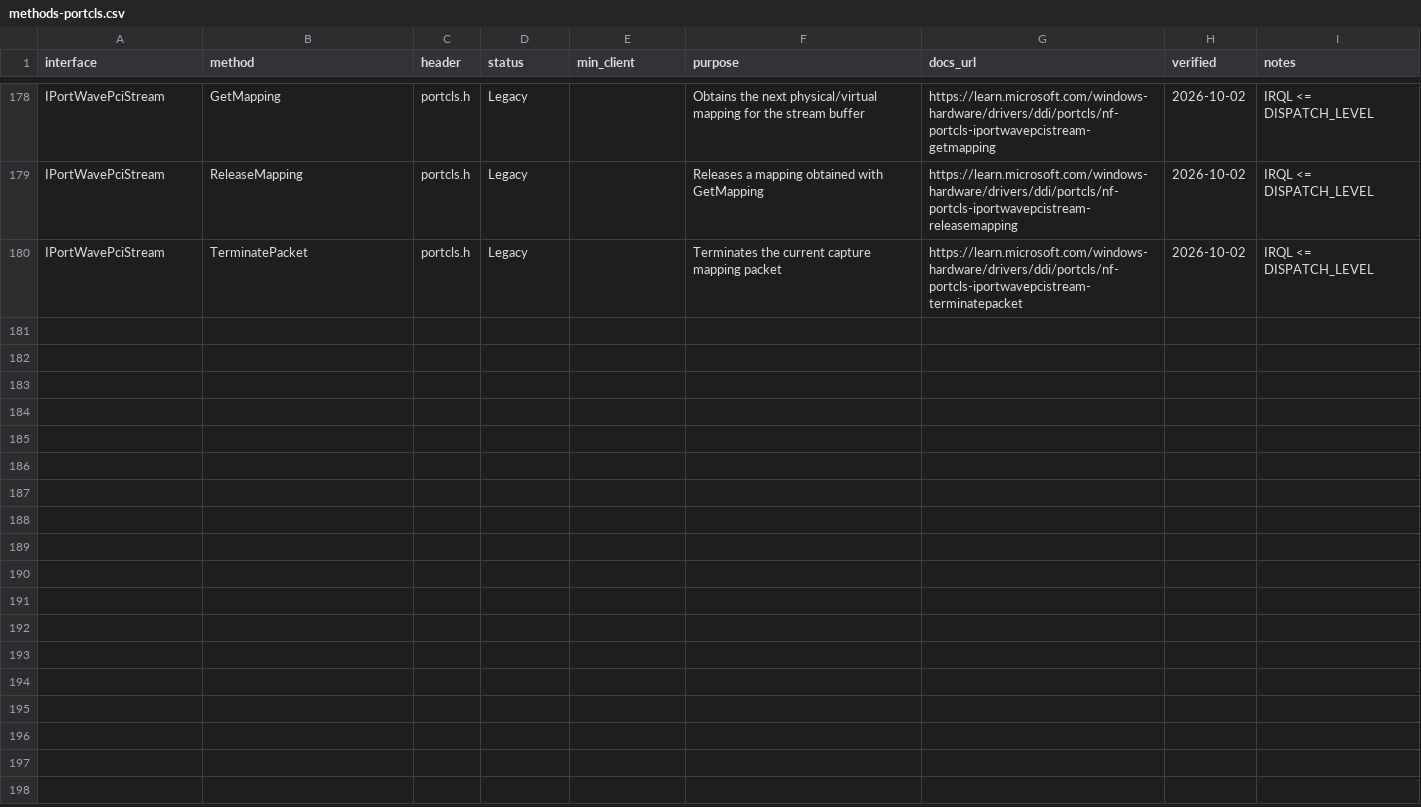
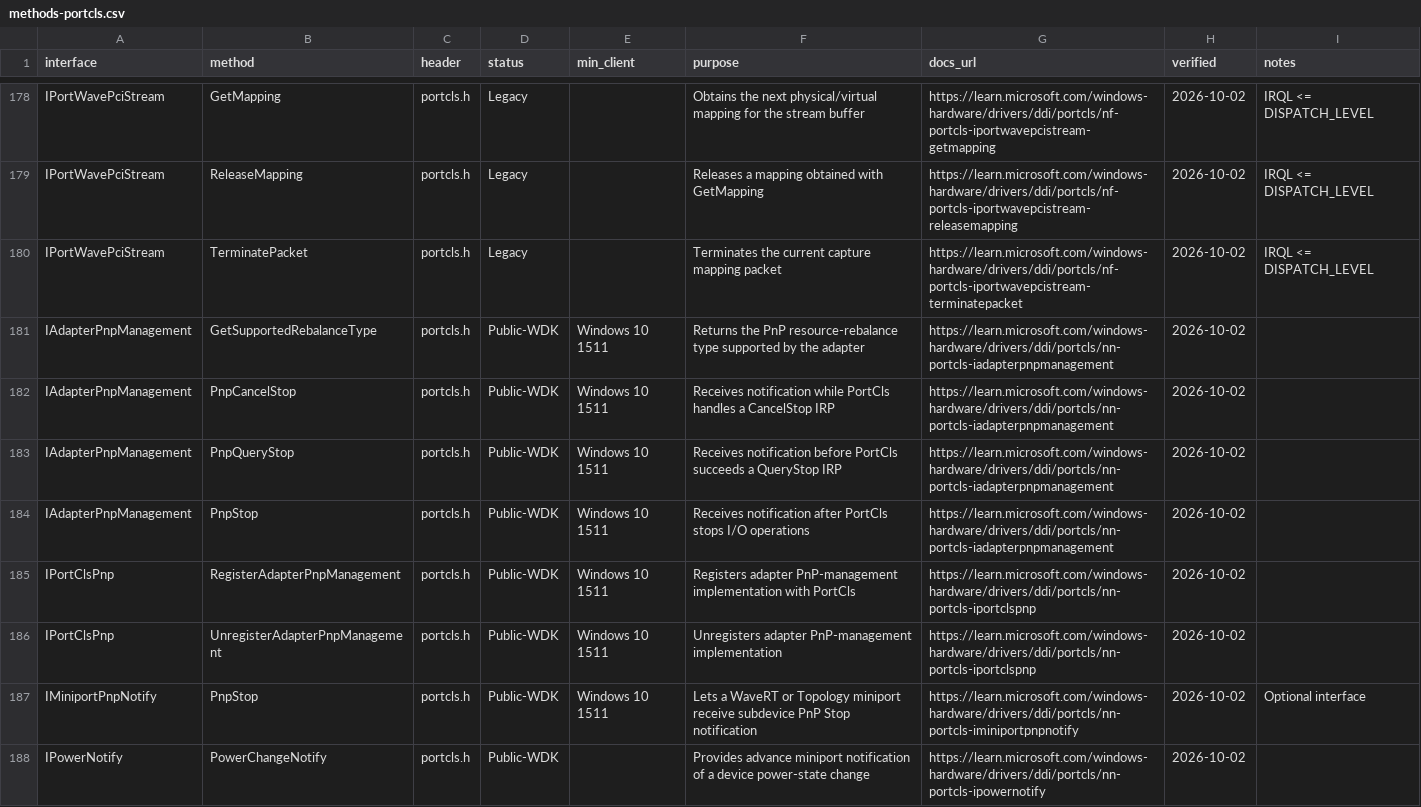
Before and after one commit to kunkunkunQoQ/WinAudioResearch, a CSV file: api/methods-portcls.csv, drawn as a sheet; only a part is shown, gaps mark what is left out; the diff covers the shown part only.

Commit message:
Complete PortCls PnP interrupt and auxiliary method groups

```diff
--- a/api/methods-portcls.csv
+++ b/api/methods-portcls.csv
@@ -180 +180,9 @@ IPortWavePciStream,ReleaseMapping,portcls.h,Legacy,,Releases a mapping obtained
 IPortWavePciStream,TerminatePacket,portcls.h,Legacy,,Terminates the current capture mapping packet,https://learn.microsoft.com/windows-hardware/drivers/ddi/portcls/nf-portcls-iportwavepcistream-terminatepacket,2026-10-02,IRQL <= DISPATCH_LEVEL
+IAdapterPnpManagement,GetSupportedRebalanceType,portcls.h,Public-WDK,Windows 10 1511,Returns the PnP resource-rebalance type supported by the adapter,https://learn.microsoft.com/windows-hardware/drivers/ddi/portcls/nn-portcls-iadapterpnpmanagement,2026-10-02,
+IAdapterPnpManagement,PnpCancelStop,portcls.h,Public-WDK,Windows 10 1511,Receives notification while PortCls handles a CancelStop IRP,https://learn.microsoft.com/windows-hardware/drivers/ddi/portcls/nn-portcls-iadapterpnpmanagement,2026-10-02,
+IAdapterPnpManagement,PnpQueryStop,portcls.h,Public-WDK,Windows 10 1511,Receives notification before PortCls succeeds a QueryStop IRP,https://learn.microsoft.com/windows-hardware/drivers/ddi/portcls/nn-portcls-iadapterpnpmanagement,2026-10-02,
+IAdapterPnpManagement,PnpStop,portcls.h,Public-WDK,Windows 10 1511,Receives notification after PortCls stops I/O operations,https://learn.microsoft.com/windows-hardware/drivers/ddi/portcls/nn-portcls-iadapterpnpmanagement,2026-10-02,
+IPortClsPnp,RegisterAdapterPnpManagement,portcls.h,Public-WDK,Windows 10 1511,Registers adapter PnP-management implementation with PortCls,https://learn.microsoft.com/windows-hardware/drivers/ddi/portcls/nn-portcls-iportclspnp,2026-10-02,
+IPortClsPnp,UnregisterAdapterPnpManagement,portcls.h,Public-WDK,Windows 10 1511,Unregisters adapter PnP-management implementation,https://learn.microsoft.com/windows-hardware/drivers/ddi/portcls/nn-portcls-iportclspnp,2026-10-02,
+IMiniportPnpNotify,PnpStop,portcls.h,Public-WDK,Windows 10 1511,Lets a WaveRT or Topology miniport receive subdevice PnP Stop notification,https://learn.microsoft.com/windows-hardware/drivers/ddi/portcls/nn-portcls-iminiportpnpnotify,2026-10-02,Optional interface
+IPowerNotify,PowerChangeNotify,portcls.h,Public-WDK,,Provides advance miniport notification of a device power-state change,https://learn.microsoft.com/windows-hardware/drivers/ddi/portcls/nn-portcls-ipowernotify,2026-10-02,
```
Also changed, not shown: 7 added rows elsewhere in this file.
